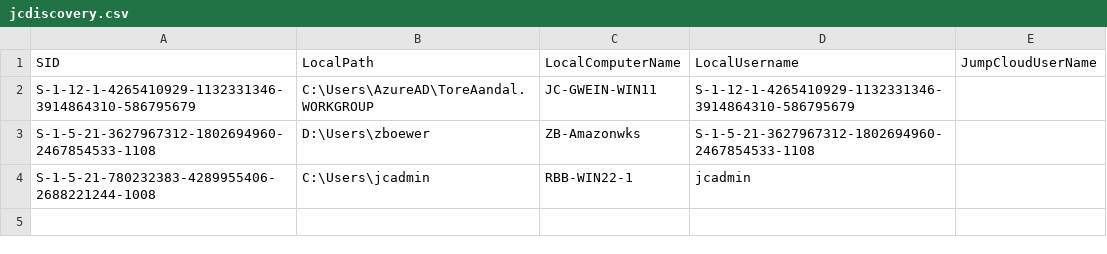
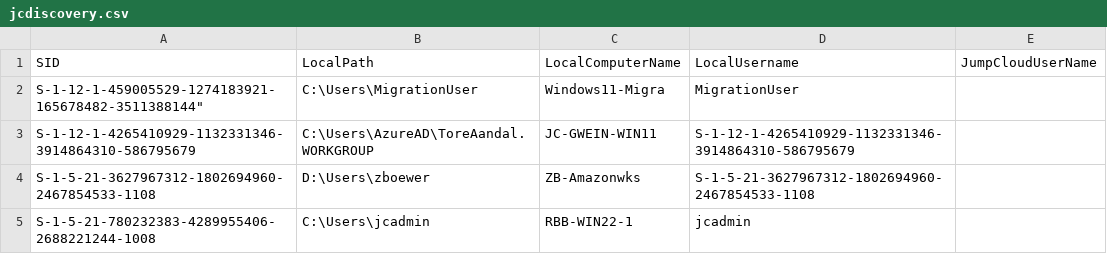
Before and after one commit to doublejumpcloud/JumpCloud-ADMU-Discovery, a CSV file: jcdiscovery.csv, drawn as a sheet; the diff names each change by its address in the sheet, - before the commit and + after, or states it on an @@ line.

Commit message:
Update jcdiscovery.csv

```diff
--- a/jcdiscovery.csv
+++ b/jcdiscovery.csv
+row 2: S-1-12-1-459005529-1274183921-165678482-3511388144" | C:\Users\MigrationUser | Windows11-Migra | MigrationUser
```
